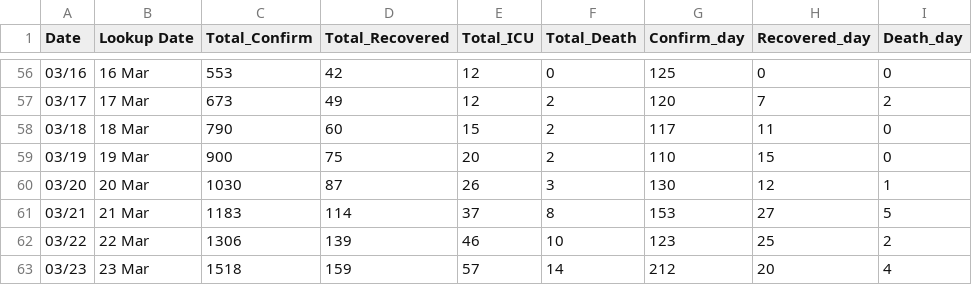
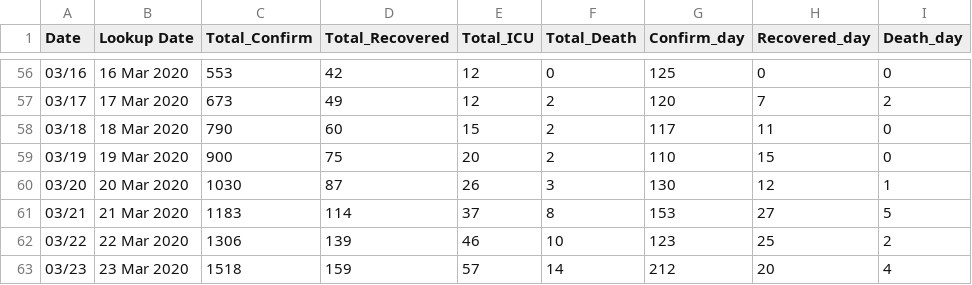
Before and after one commit to ideenrahmad/covid-19-data, a CSV file: time_series_19-covid.csv, drawn as a sheet; only a part is shown, gaps mark what is left out; the diff covers the shown part only.

```diff
--- a/time_series_19-covid.csv
+++ b/time_series_19-covid.csv
@@ -56,8 +56,8 @@ Date,Lookup Date,Total_Confirm,Total_Recovered,Total_ICU,Total_Death,Confirm_day
-03/16,16 Mar,553,42,12,0,125,0,0
-03/17,17 Mar,673,49,12,2,120,7,2
-03/18,18 Mar,790,60,15,2,117,11,0
-03/19,19 Mar,900,75,20,2,110,15,0
-03/20,20 Mar,1030,87,26,3,130,12,1
-03/21,21 Mar,1183,114,37,8,153,27,5
-03/22,22 Mar,1306,139,46,10,123,25,2
-03/23,23 Mar,1518,159,57,14,212,20,4
+03/16,16 Mar 2020,553,42,12,0,125,0,0
+03/17,17 Mar 2020,673,49,12,2,120,7,2
+03/18,18 Mar 2020,790,60,15,2,117,11,0
+03/19,19 Mar 2020,900,75,20,2,110,15,0
+03/20,20 Mar 2020,1030,87,26,3,130,12,1
+03/21,21 Mar 2020,1183,114,37,8,153,27,5
+03/22,22 Mar 2020,1306,139,46,10,123,25,2
+03/23,23 Mar 2020,1518,159,57,14,212,20,4
```
Also changed, not shown: 54 edited cells elsewhere in this file.
